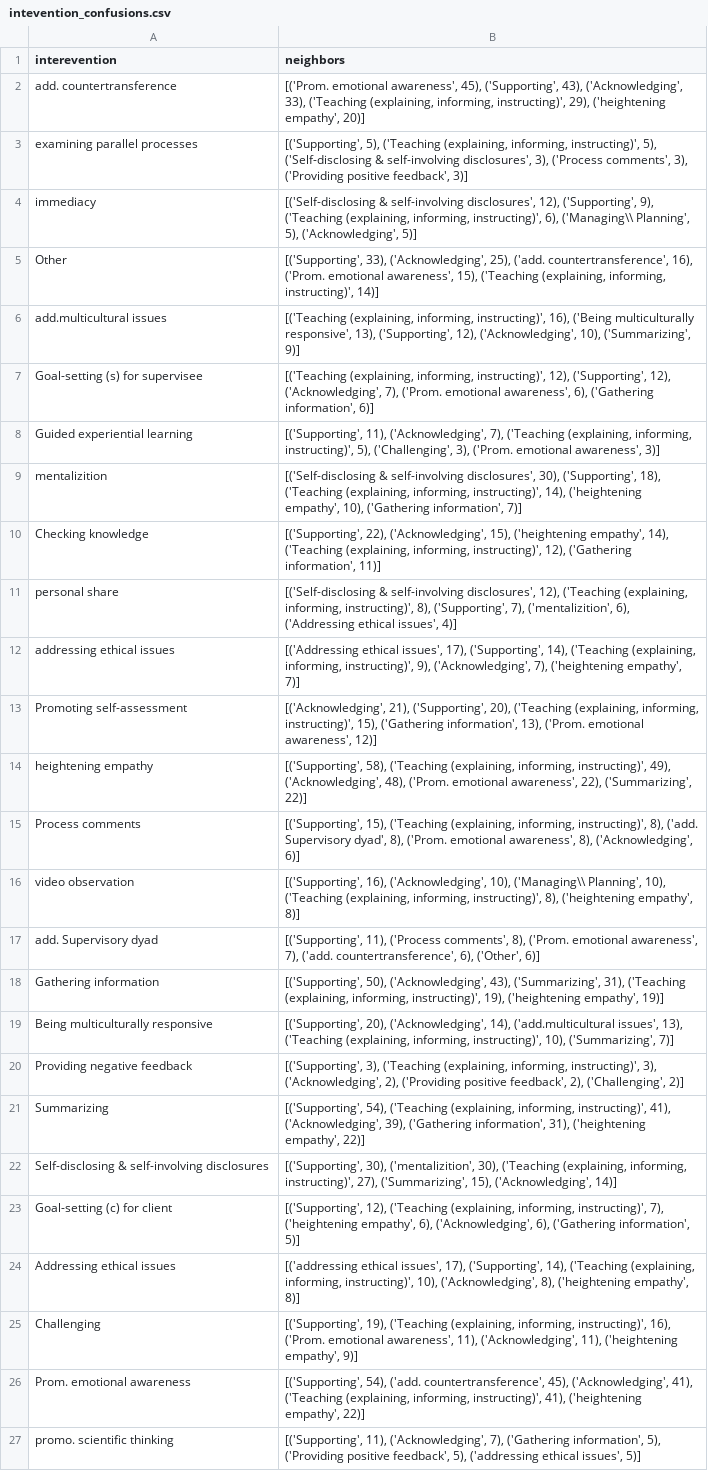
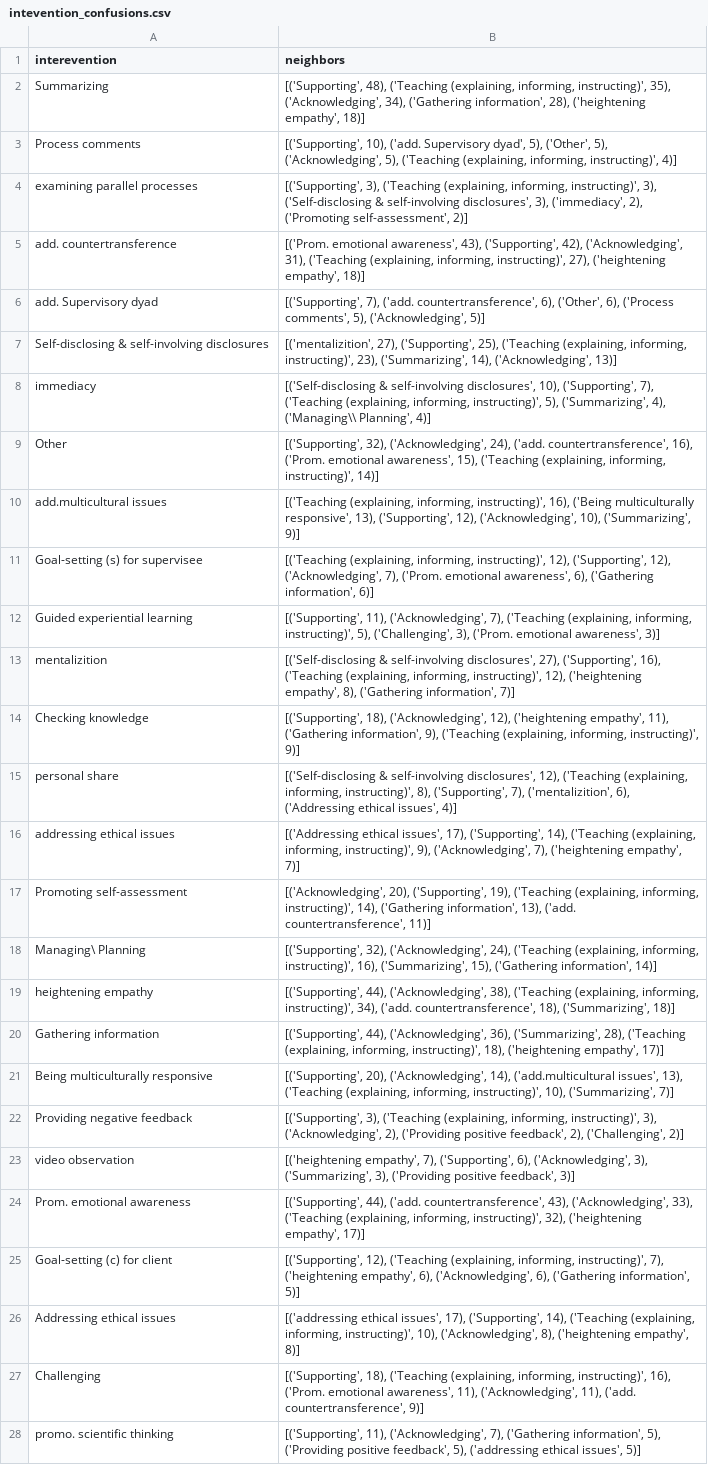
Before and after one commit to urimerhav/SIS-O, a CSV file: intevention_confusions.csv, drawn as a sheet; only a part is shown; removed rows and columns are numbered as before the commit, all else as after; the diff covers the shown part only; the diff names each change by its address in the sheet, - before the commit and + after, or states it on an @@ line.

```diff
--- a/intevention_confusions.csv
+++ b/intevention_confusions.csv
-row 2: add. countertransference | [('Prom. emotional awareness', 45), ('Supporting', 43), ('Acknowledging', 33), ('Teaching (explaining, informing, instructing)', 29), ('heightening empathy', 20)]
+row 2: Summarizing | [('Supporting', 48), ('Teaching (explaining, informing, instructing)', 35), ('Acknowledging', 34), ('Gathering information', 28), ('heightening empathy', 18)]
+row 3: Process comments | [('Supporting', 10), ('add. Supervisory dyad', 5), ('Other', 5), ('Acknowledging', 5), ('Teaching (explaining, informing, instructing)', 4)]
-B4 (neighbors): [('Supporting', 5), ('Teaching (explaining, informing, instructing)', 5), ('Self-disclosing & self-involving disclosures', 3), ('Process comments', 3), ('Providing positive feedback', 3)]
+B4 (neighbors): [('Supporting', 3), ('Teaching (explaining, informing, instructing)', 3), ('Self-disclosing & self-involving disclosures', 3), ('immediacy', 2), ('Promoting self-assessment', 2)]
+row 5: add. countertransference | [('Prom. emotional awareness', 43), ('Supporting', 42), ('Acknowledging', 31), ('Teaching (explaining, informing, instructing)', 27), ('heightening empathy', 18)]
+row 6: add. Supervisory dyad | [('Supporting', 7), ('add. countertransference', 6), ('Other', 6), ('Process comments', 5), ('Acknowledging', 5)]
+row 7: Self-disclosing & self-involving disclosures | [('mentalizition', 27), ('Supporting', 25), ('Teaching (explaining, informing, instructing)', 23), ('Summarizing', 14), ('Acknowledging', 13)]
-B8 (neighbors): …self-involving disclosures', 12), ('Supporting', 9), ('Teaching (explaining, informing, instructing)', 6), ('Managing\\ Planning', 5), ('Acknowledging', 5)]
+B8 (neighbors): …self-involving disclosures', 10), ('Supporting', 7), ('Teaching (explaining, informing, instructing)', 5), ('Summarizing', 4), ('Managing\\ Planning', 4)]
-B9 (neighbors): [('Supporting', 33), ('Acknowledging', 25), ('add. countertransference',…
+B9 (neighbors): [('Supporting', 32), ('Acknowledging', 24), ('add. countertransference',…
-B13 (neighbors): …self-involving disclosures', 30), ('Supporting', 18), ('Teaching (explaining, informing, instructing)', 14), ('heightening empathy', 10), ('Gathering information',…
+B13 (neighbors): …self-involving disclosures', 27), ('Supporting', 16), ('Teaching (explaining, informing, instructing)', 12), ('heightening empathy', 8), ('Gathering information',…
-B14 (neighbors): [('Supporting', 22), ('Acknowledging', 15), ('heightening empathy', 14), ('Teaching (explaining, informing, instructing)', 12), ('Gathering information', 11)]
+B14 (neighbors): [('Supporting', 18), ('Acknowledging', 12), ('heightening empathy', 11), ('Gathering information', 9), ('Teaching (explaining, informing, instructing)', 9)]
-B17 (neighbors): [('Acknowledging', 21), ('Supporting', 20), ('Teaching (explaining, informing, instructing)', 15), ('Gathering information', 13), ('Prom. emotional awareness', 12)]
+B17 (neighbors): [('Acknowledging', 20), ('Supporting', 19), ('Teaching (explaining, informing, instructing)', 14), ('Gathering information', 13), ('add. countertransference', 11)]
+row 18: Managing\ Planning | [('Supporting', 32), ('Acknowledging', 24), ('Teaching (explaining, informing, instructing)', 16), ('Summarizing', 15), ('Gathering information', 14)]
-B19 (neighbors): [('Supporting', 58), ('Teaching (explaining, informing, instructing)', 49), ('Acknowledging', 48), ('Prom. emotional awareness', 22), ('Summarizing', 22)]
+B19 (neighbors): [('Supporting', 44), ('Acknowledging', 38), ('Teaching (explaining, informing, instructing)', 34), ('add. countertransference', 18), ('Summarizing', 18)]
-row 15: Process comments | [('Supporting', 15), ('Teaching (explaining, informing, instructing)', 8), ('add. Supervisory dyad', 8), ('Prom. emotional awareness', 8), ('Acknowledging', 6)]
-row 16: video observation | [('Supporting', 16), ('Acknowledging', 10), ('Managing\\ Planning', 10), ('Teaching (explaining, informing, instructing)', 8), ('heightening empathy', 8)]
-row 17: add. Supervisory dyad | [('Supporting', 11), ('Process comments', 8), ('Prom. emotional awareness', 7), ('add. countertransference', 6), ('Other', 6)]
-B20 (neighbors): [('Supporting', 50), ('Acknowledging', 43), ('Summarizing', 31), ('Teaching (explaining, informing, instructing)', 19), ('heightening empathy', 19)]
+B20 (neighbors): [('Supporting', 44), ('Acknowledging', 36), ('Summarizing', 28), ('Teaching (explaining, informing, instructing)', 18), ('heightening empathy', 17)]
-row 21: Summarizing | [('Supporting', 54), ('Teaching (explaining, informing, instructing)', 41), ('Acknowledging', 39), ('Gathering information', 31), ('heightening empathy', 22)]
-row 22: Self-disclosing & self-involving disclosures | [('Supporting', 30), ('mentalizition', 30), ('Teaching (explaining, informing, instructing)', 27), ('Summarizing', 15), ('Acknowledging', 14)]
+row 23: video observation | [('heightening empathy', 7), ('Supporting', 6), ('Acknowledging', 3), ('Summarizing', 3), ('Providing positive feedback', 3)]
+row 24: Prom. emotional awareness | [('Supporting', 44), ('add. countertransference', 43), ('Acknowledging', 33), ('Teaching (explaining, informing, instructing)', 32), ('heightening empathy', 17)]
-B27 (neighbors): [('Supporting', 19), ('Teaching (explaining, informing, instructing)', 16), ('Prom. emotional awareness', 11), ('Acknowledging', 11), ('heightening empathy', 9)]
+B27 (neighbors): [('Supporting', 18), ('Teaching (explaining, informing, instructing)', 16), ('Prom. emotional awareness', 11), ('Acknowledging', 11), ('add. countertransference', 9)]
-row 26: Prom. emotional awareness | [('Supporting', 54), ('add. countertransference', 45), ('Acknowledging', 41), ('Teaching (explaining, informing, instructing)', 41), ('heightening empathy', 22)]
```
Also changed, not shown: 1 added row, 2 removed rows and 3 edited cells elsewhere in this file, confusion_counts.csv, 4 other files.
